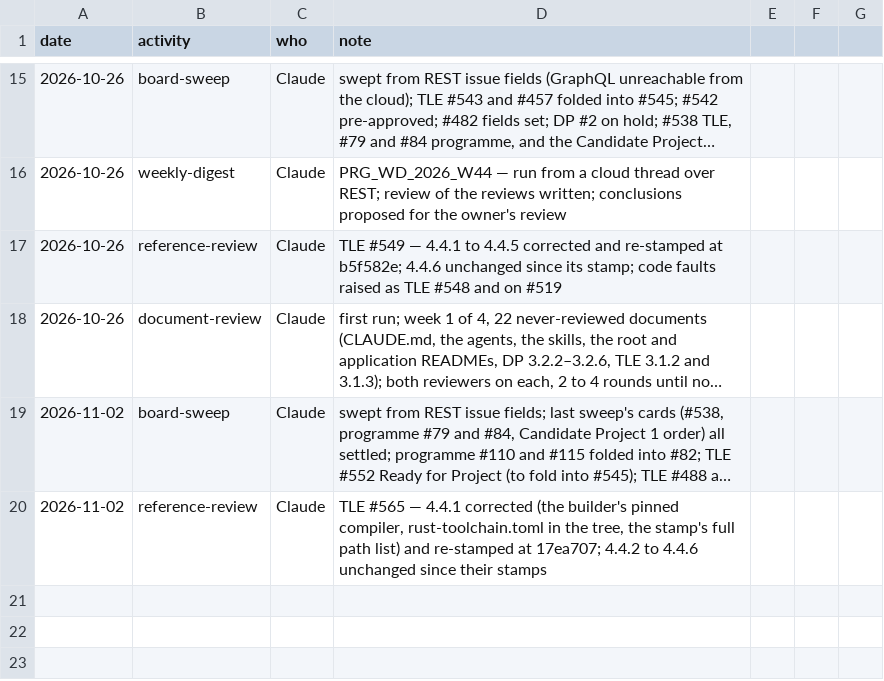
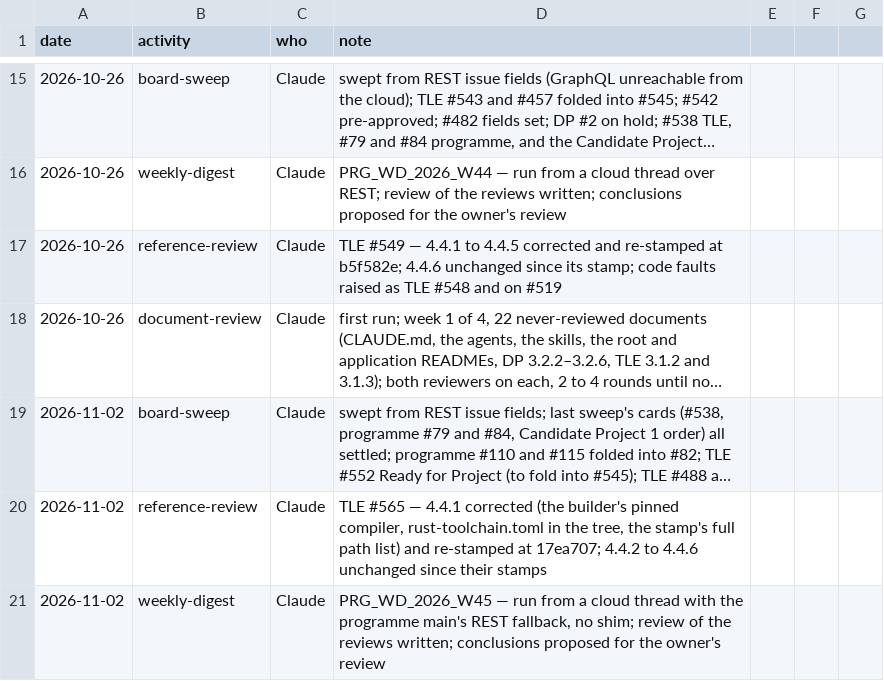
Before and after one commit to delphside/programme, a CSV file: records/2.3-activity-log.csv, drawn as a sheet; only a part is shown, gaps mark what is left out; long unchanged cells end in ….

```diff
--- a/records/2.3-activity-log.csv
+++ b/records/2.3-activity-log.csv
@@ -20 +20,2 @@ date,activity,who,note
 2026-11-02,reference-review,Claude,"TLE #565 — 4.4.1 corrected (the builder's pinned compiler, rust-toolchain.toml in the tree, the stamp's full path list) and re-stamped at 17ea707; 4.4.2 to 4.4.6 unchanged since their stamps"
+2026-11-02,weekly-digest,Claude,"PRG_WD_2026_W45 — run from a cloud thread with the programme main's REST fallback, no shim; review of the reviews written; conclusions proposed for the owner's review"
```
Also changed, not shown: 2 other files.
